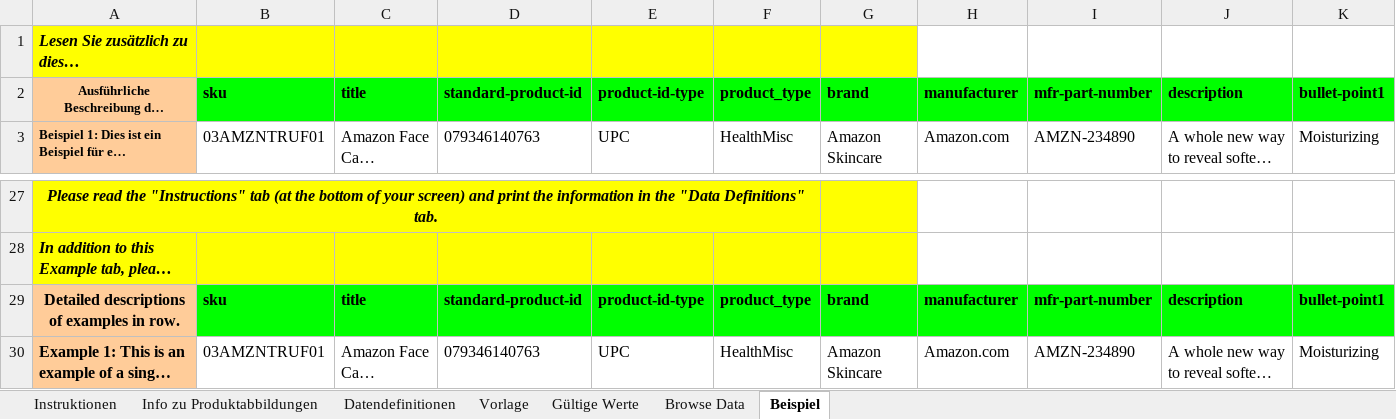
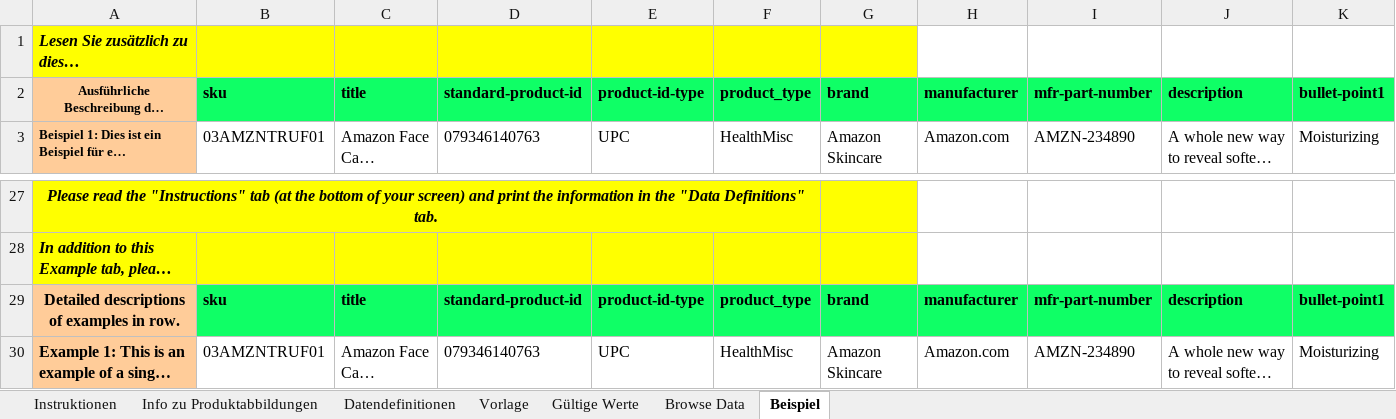
Before and after one commit to lisixinyanni/work-on-amazon, an Excel workbook: 已上传的模板/T-Shirts男4013.xlsm, sheet Beispiel, drawn as a sheet; only a part is shown, gaps mark what is left out; long unchanged cells end in …; values as stored, in another font and other column widths than the file's, no borders; the diff covers the shown part only; the diff names each change by its address in the sheet, - before the commit and + after, or states it on an @@ line.

```diff
--- a/已上传的模板/T-Shirts男4013.xlsm (sheet Beispiel)
+++ b/已上传的模板/T-Shirts男4013.xlsm (sheet Beispiel)
-B2:K2 fill: #00FF00
+B2:K2 fill: #0FFF66
-B29:K29 fill: #00FF00
+B29:K29 fill: #0FFF66
```
Also changed, not shown: cell formats elsewhere in this sheet, sheet Vorlage, sheet Datendefinitionen, sheet Gültige Werte, sheet Info zu Produktabbildungen, sheet Instruktionen, charts or pictures, 1 other file.
